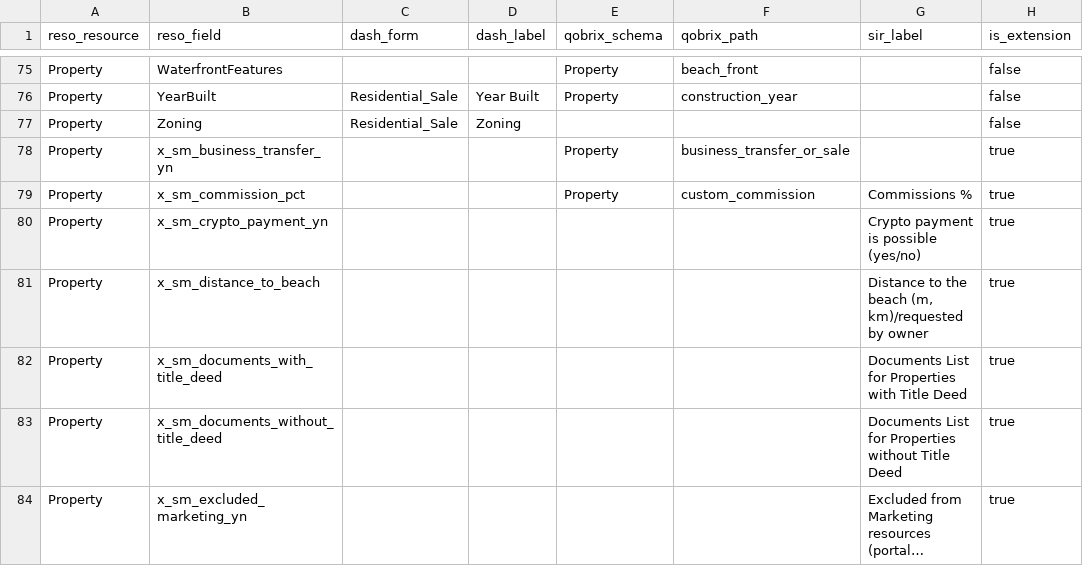
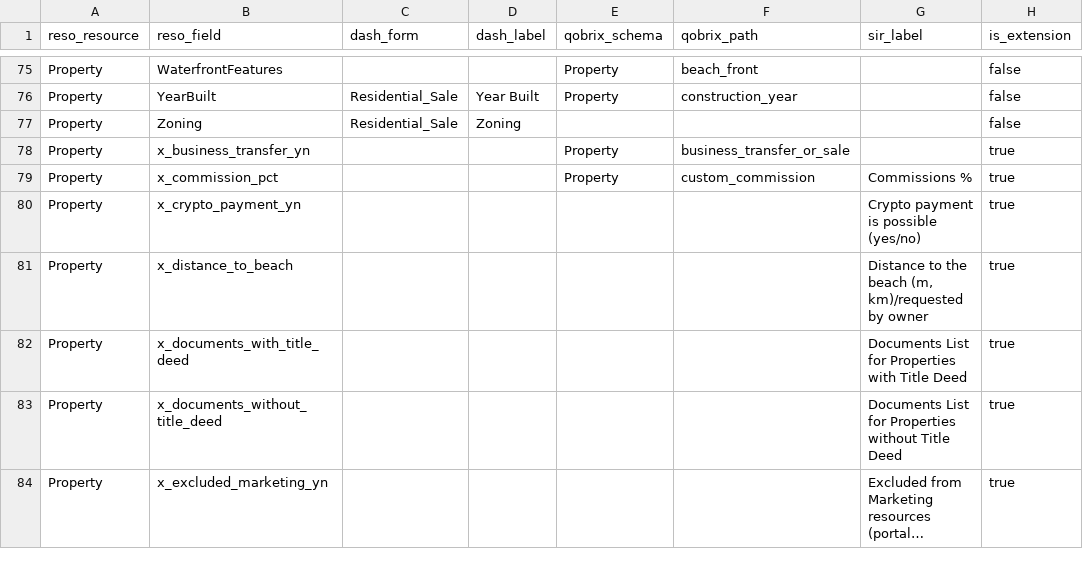
Before and after one commit to gca-global/matrix-platform-kb, a CSV file: docs/data-models/source-mappings/raw/mapping_curated.csv, drawn as a sheet; only a part is shown, gaps mark what is left out; long unchanged cells end in …; the diff covers the shown part only; the diff names each change by its address in the sheet, - before the commit and + after, or states it on an @@ line.

Commit message:
Rename platform extension prefix x_sm_ -> x_ across the KB (ADR-023)
Adopt `x_` as the single platform extension prefix; `x_sm_` is retired. RESO DD
2.0 defines no extension prefix - `x_` is a deliberate platform convention
(local-only columns, never emitted outbound). Recorded in new ADR-023 with the
RESO/KB divergence justification per the kb-first escape hatch.

- ADR-023 added (decision + RESO divergence + rename migration); decisions/index
  updated.
- platform-extensions.md: convention -> x_; registered x_contact_key (Showing
  extension), x_privacy_level row; counts + governance note.
- Source-mappings: gate 04_join_alignment.py now requires x_; curated CSV
  rewritten; alignment_*.csv + wiki/agent-docs regenerated via the pipeline
  scripts (5/5 gates pass).
- cdl-schema.md: extension refs -> x_; new migration row 31 (20260605160000).
- ADR-022 / ADR-014 / ADR-005 + process, vision, integration, product-spec and
  reference docs: x_sm_ -> x_ (remaining x_sm_ mentions are intentional
  historical/supersession notes).

The 4 live CDL columns were renamed by foundation migration 20260605160000
(applied + verified); this is the governance half of the lockstep change.

```diff
--- a/docs/data-models/source-mappings/raw/mapping_curated.csv
+++ b/docs/data-models/source-mappings/raw/mapping_curated.csv
-B78 (reso_field): x_sm_business_transfer_yn
+B78 (reso_field): x_business_transfer_yn
-B79 (reso_field): x_sm_commission_pct
+B79 (reso_field): x_commission_pct
-B80 (reso_field): x_sm_crypto_payment_yn
+B80 (reso_field): x_crypto_payment_yn
-B81 (reso_field): x_sm_distance_to_beach
+B81 (reso_field): x_distance_to_beach
-B82 (reso_field): x_sm_documents_with_title_deed
+B82 (reso_field): x_documents_with_title_deed
-B83 (reso_field): x_sm_documents_without_title_deed
+B83 (reso_field): x_documents_without_title_deed
-B84 (reso_field): x_sm_excluded_marketing_yn
+B84 (reso_field): x_excluded_marketing_yn
```
Also changed, not shown: 10 edited cells elsewhere in this file, docs/data-models/source-mappings/raw/alignment_contacts.csv, docs/data-models/source-mappings/raw/alignment_property.csv, 49 other files.
